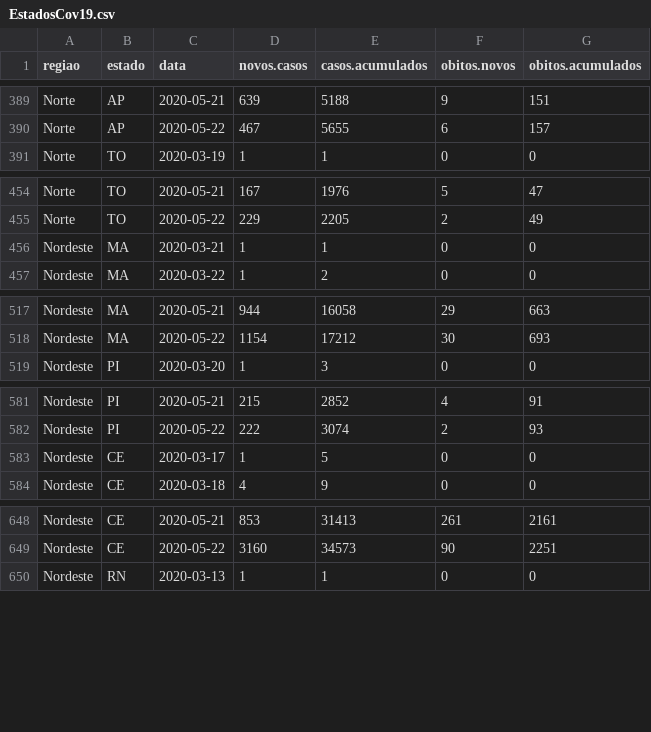
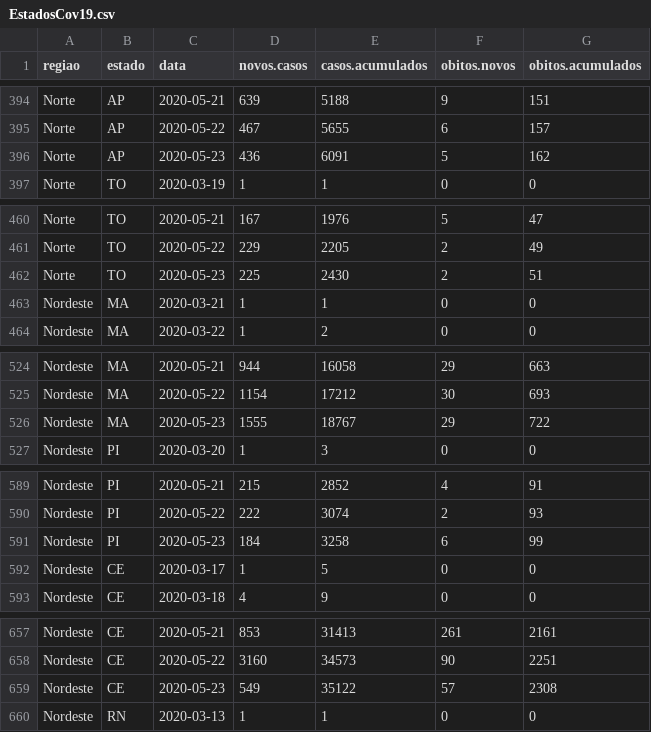
Before and after one commit to covid19br/reports, a CSV file: dados/EstadosCov19.csv, drawn as a sheet; only a part is shown, gaps mark what is left out; the diff covers the shown part only.

```diff
--- a/dados/EstadosCov19.csv
+++ b/dados/EstadosCov19.csv
@@ -390,2 +395,3 @@
 "Norte","AP",2020-05-22,467,5655,6,157
+"Norte","AP",2020-05-23,436,6091,5,162
 "Norte","TO",2020-03-19,1,1,0,0
@@ -455,2 +461,3 @@
 "Norte","TO",2020-05-22,229,2205,2,49
+"Norte","TO",2020-05-23,225,2430,2,51
 "Nordeste","MA",2020-03-21,1,1,0,0
@@ -518,2 +525,3 @@
 "Nordeste","MA",2020-05-22,1154,17212,30,693
+"Nordeste","MA",2020-05-23,1555,18767,29,722
 "Nordeste","PI",2020-03-20,1,3,0,0
@@ -582,2 +590,3 @@
 "Nordeste","PI",2020-05-22,222,3074,2,93
+"Nordeste","PI",2020-05-23,184,3258,6,99
 "Nordeste","CE",2020-03-17,1,5,0,0
@@ -649,2 +658,3 @@
 "Nordeste","CE",2020-05-22,3160,34573,90,2251
+"Nordeste","CE",2020-05-23,549,35122,57,2308
 "Nordeste","RN",2020-03-13,1,1,0,0
```
Also changed, not shown: 22 added rows elsewhere in this file, dados/BrasilCov19.csv, 1 other file.
